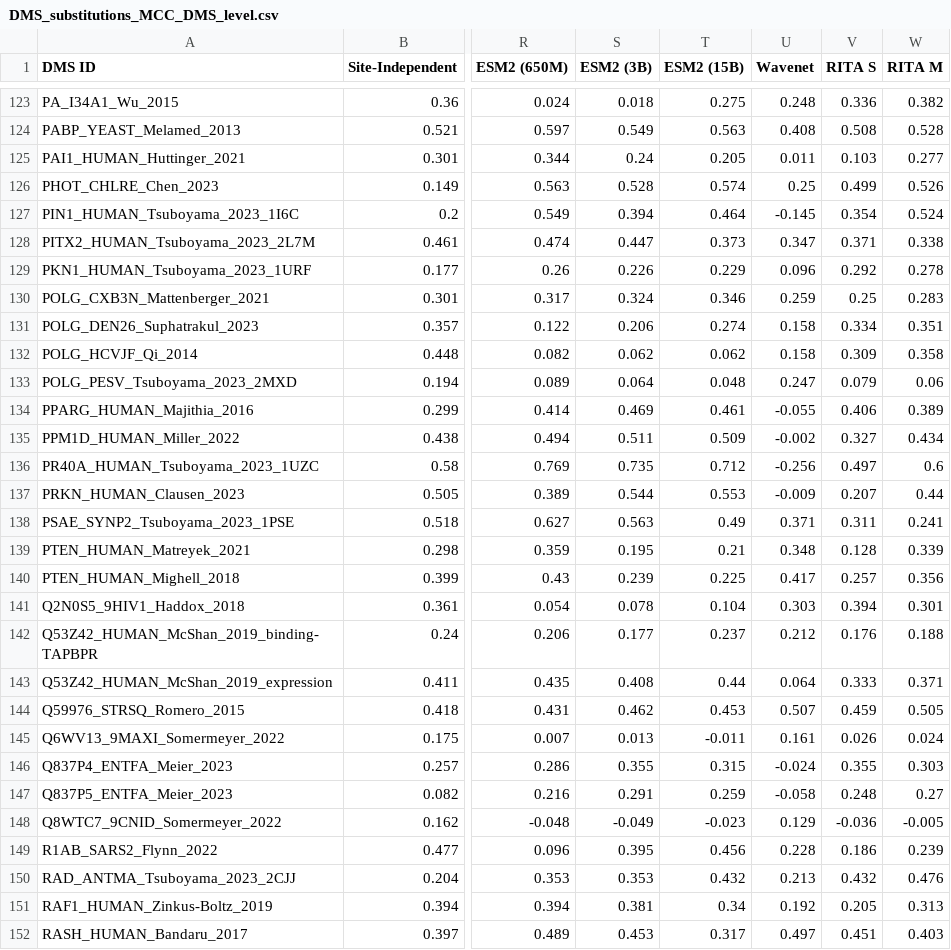
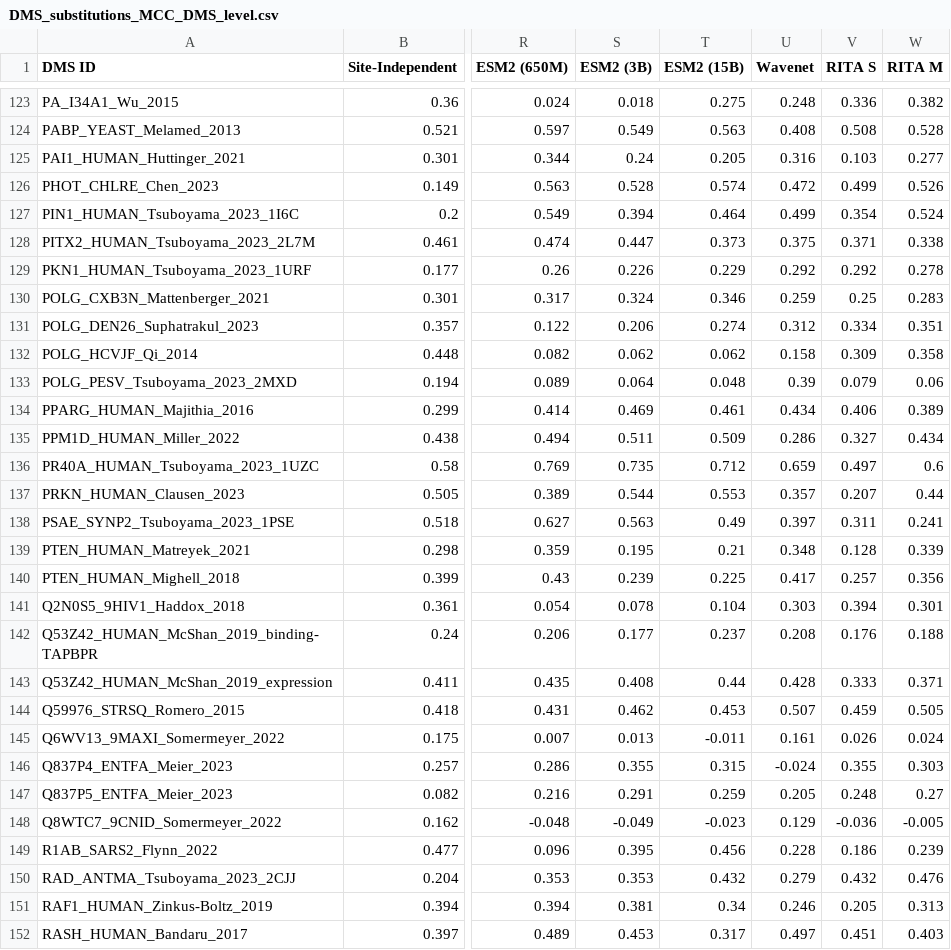
Before and after one commit to OATML-Markslab/ProteinGym, a CSV file: benchmarks/DMS_zero_shot/substitutions/MCC/DMS_substitutions_MCC_DMS_level.csv, drawn as a sheet; only a part is shown, gaps mark what is left out; the diff covers the shown part only; the diff names each change by its address in the sheet, - before the commit and + after, or states it on an @@ line.

```diff
--- a/benchmarks/DMS_zero_shot/substitutions/MCC/DMS_substitutions_MCC_DMS_level.csv
+++ b/benchmarks/DMS_zero_shot/substitutions/MCC/DMS_substitutions_MCC_DMS_level.csv
-U125 (Wavenet): 0.011
+U125 (Wavenet): 0.316
-U126 (Wavenet): 0.25
+U126 (Wavenet): 0.472
-U127 (Wavenet): -0.145
+U127 (Wavenet): 0.499
-U128 (Wavenet): 0.347
+U128 (Wavenet): 0.375
-U129 (Wavenet): 0.096
+U129 (Wavenet): 0.292
-U131 (Wavenet): 0.158
+U131 (Wavenet): 0.312
-U133 (Wavenet): 0.247
+U133 (Wavenet): 0.39
-U134 (Wavenet): -0.055
+U134 (Wavenet): 0.434
-U135 (Wavenet): -0.002
+U135 (Wavenet): 0.286
-U136 (Wavenet): -0.256
+U136 (Wavenet): 0.659
-U137 (Wavenet): -0.009
+U137 (Wavenet): 0.357
-U138 (Wavenet): 0.371
+U138 (Wavenet): 0.397
-U142 (Wavenet): 0.212
+U142 (Wavenet): 0.208
-U143 (Wavenet): 0.064
+U143 (Wavenet): 0.428
-U147 (Wavenet): -0.058
+U147 (Wavenet): 0.205
-U150 (Wavenet): 0.213
+U150 (Wavenet): 0.279
-U151 (Wavenet): 0.192
+U151 (Wavenet): 0.246
```
Also changed, not shown: 95 edited cells elsewhere in this file, benchmarks/DMS_zero_shot/indels/Top_recall/DMS_indels_Top_recall_DMS_level.csv, benchmarks/DMS_zero_shot/substitutions/MCC/DMS_substitutions_MCC_Uniprot_level.csv, 37 other files.
